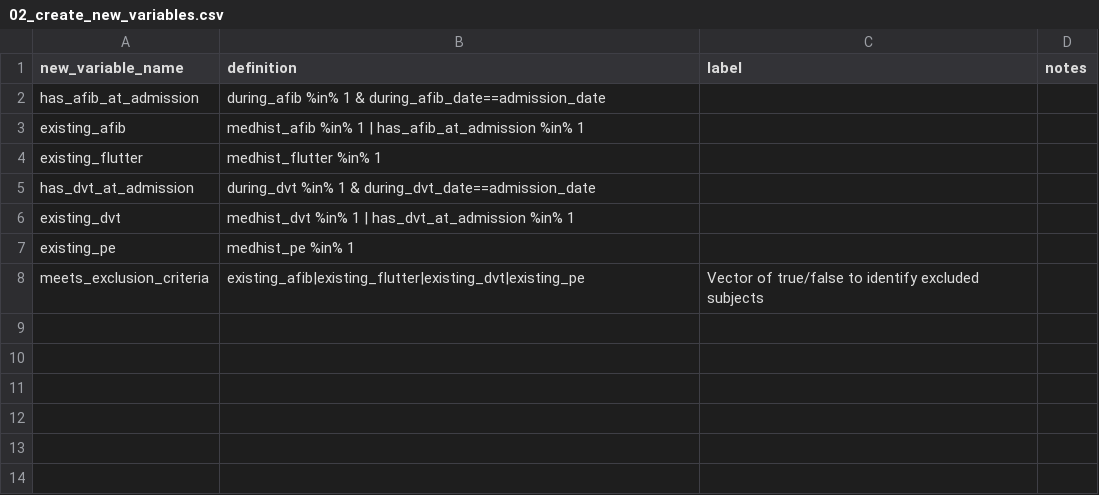
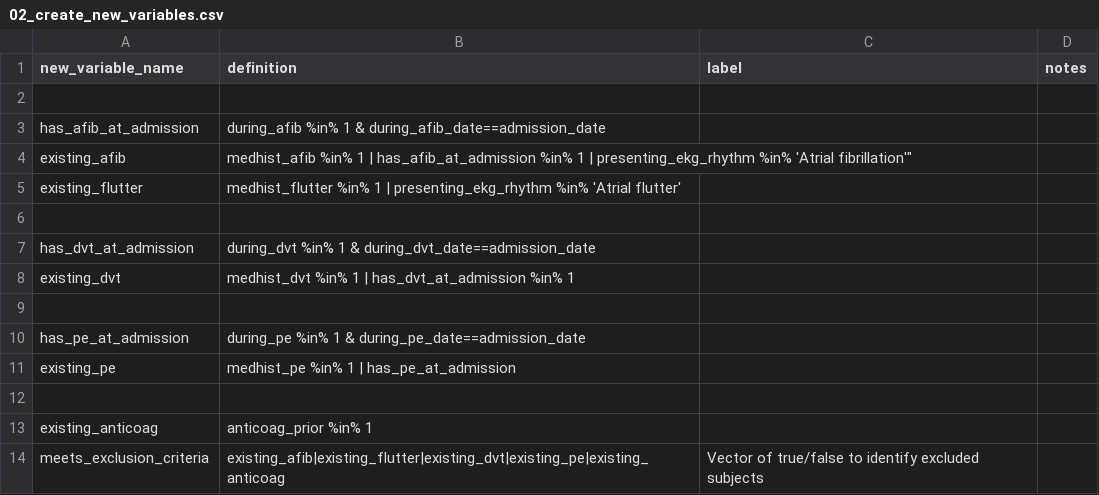
Before and after one commit to rsoren/aha_covid_dataprep_specs, a CSV file: 02_create_new_variables.csv, drawn as a sheet.

Commit message:
Update 02_create_new_variables.csv

```diff
--- a/02_create_new_variables.csv
+++ b/02_create_new_variables.csv
@@ -1,8 +1,14 @@
 new_variable_name,definition,label,notes
+
 has_afib_at_admission,"during_afib %in% 1 & during_afib_date==admission_date",,
-existing_afib,"medhist_afib %in% 1 | has_afib_at_admission %in% 1",,
-existing_flutter,"medhist_flutter %in% 1",,
+existing_afib,"medhist_afib %in% 1 | has_afib_at_admission %in% 1" | presenting_ekg_rhythm %in% 'Atrial fibrillation'",,
+existing_flutter,"medhist_flutter %in% 1 | presenting_ekg_rhythm %in% 'Atrial flutter'",,
+
 has_dvt_at_admission,"during_dvt %in% 1 & during_dvt_date==admission_date",,
 existing_dvt,"medhist_dvt %in% 1 | has_dvt_at_admission %in% 1",,
-existing_pe,"medhist_pe %in% 1",,
-meets_exclusion_criteria,"existing_afib|existing_flutter|existing_dvt|existing_pe","Vector of true/false to identify excluded subjects",
+
+has_pe_at_admission,"during_pe %in% 1 & during_pe_date==admission_date",,
+existing_pe,"medhist_pe %in% 1 | has_pe_at_admission",,
+
+existing_anticoag,"anticoag_prior %in% 1",,
+meets_exclusion_criteria,"existing_afib|existing_flutter|existing_dvt|existing_pe|existing_anticoag","Vector of true/false to identify excluded subjects",
```
